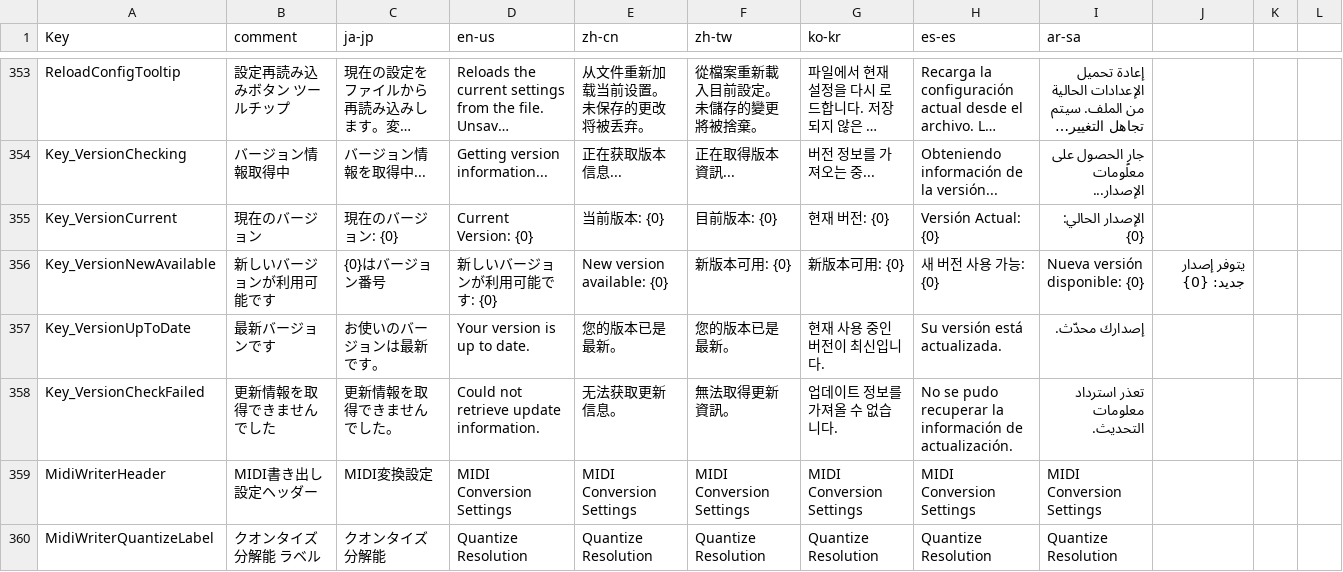
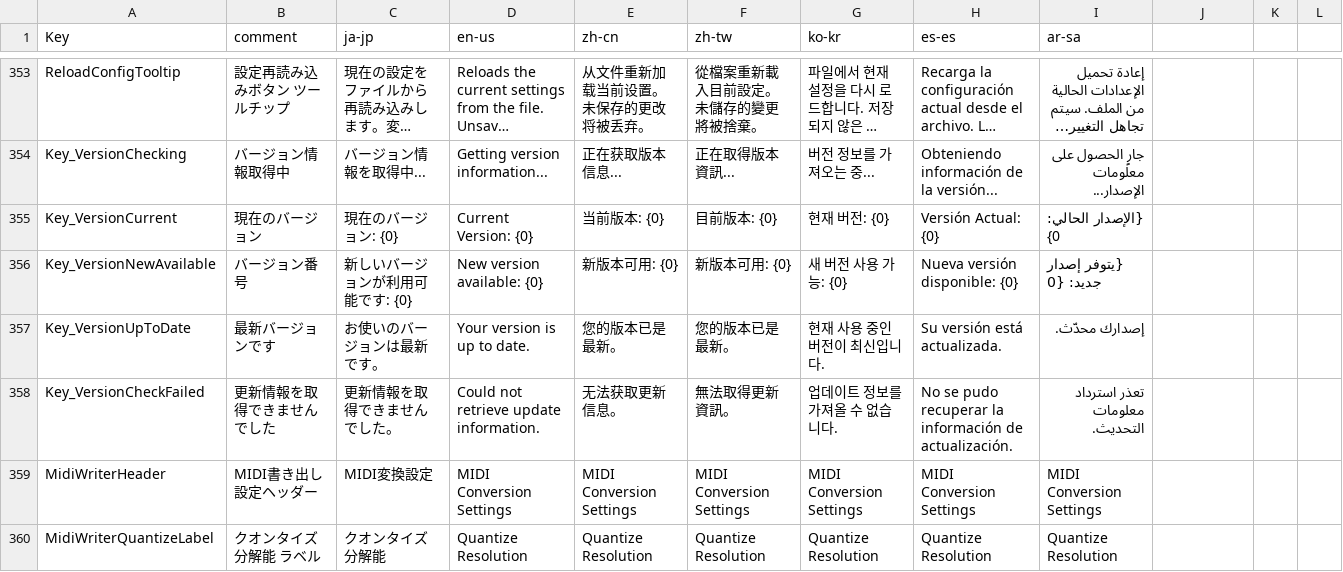
Before and after one commit to routersys/YMM4-MIDI, a CSV file: MIDI/Localization/Translate.csv, drawn as a sheet; only a part is shown, gaps mark what is left out; long unchanged cells end in …; the diff names each change by its address in the sheet, - before the commit and + after, or states it on an @@ line.

```diff
--- a/MIDI/Localization/Translate.csv
+++ b/MIDI/Localization/Translate.csv
-I355 (ar-sa): الإصدار الحالي: {0}
+I355 (ar-sa): {الإصدار الحالي: {0
-B356 (comment): 新しいバージョンが利用可能です
+B356 (comment): バージョン番号
-C356 (ja-jp): {0}はバージョン番号
+C356 (ja-jp): 新しいバージョンが利用可能です: {0}
-D356 (en-us): 新しいバージョンが利用可能です: {0}
+D356 (en-us): New version available: {0}
-E356 (zh-cn): New version available: {0}
+E356 (zh-cn): 新版本可用: {0}
-G356 (ko-kr): 新版本可用: {0}
+G356 (ko-kr): 새 버전 사용 가능: {0}
-H356 (es-es): 새 버전 사용 가능: {0}
+H356 (es-es): Nueva versión disponible: {0}
-I356 (ar-sa): Nueva versión disponible: {0}
+I356 (ar-sa): {يتوفر إصدار جديد: {0
-J356: يتوفر إصدار جديد: {0}
+J356: (empty)
```
Also changed, not shown: 7 other files.
